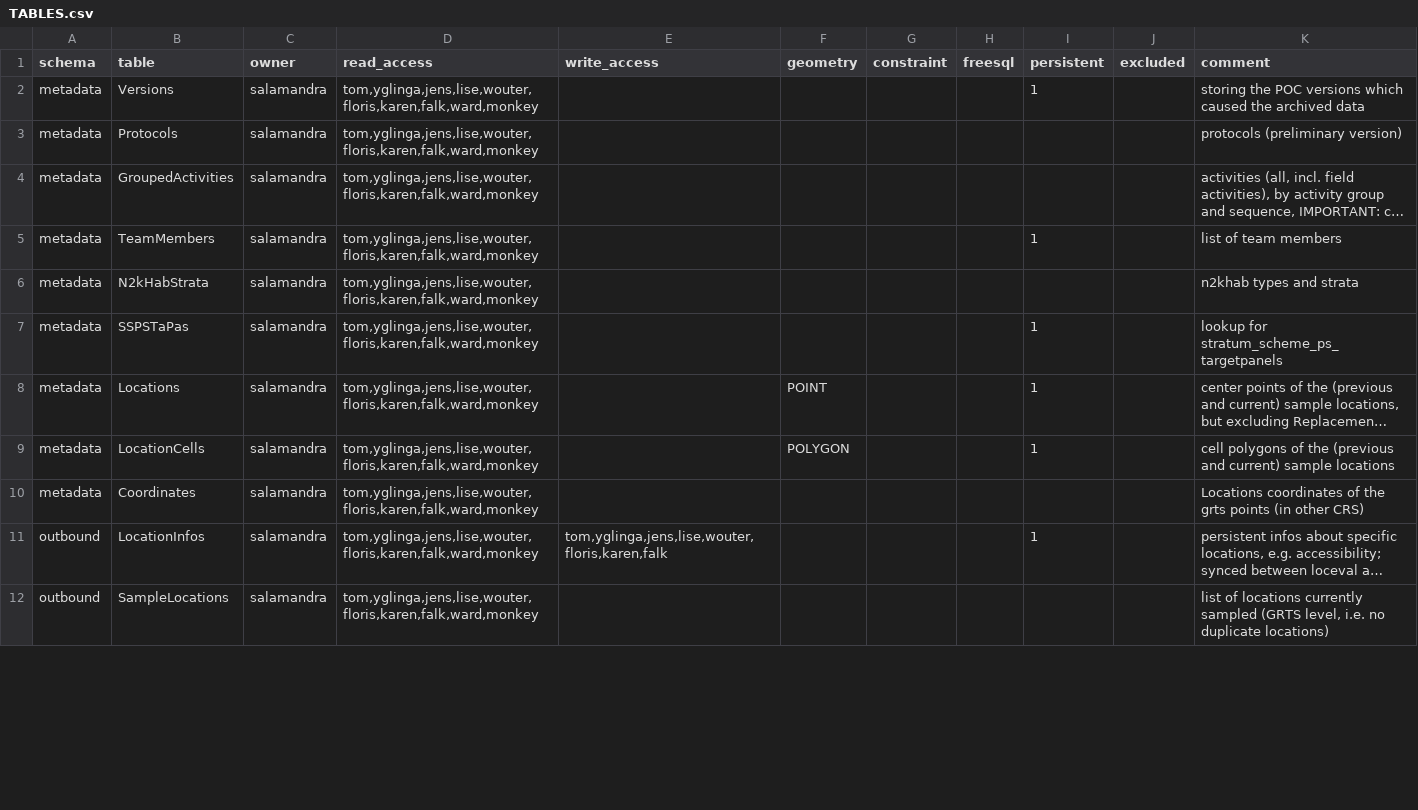
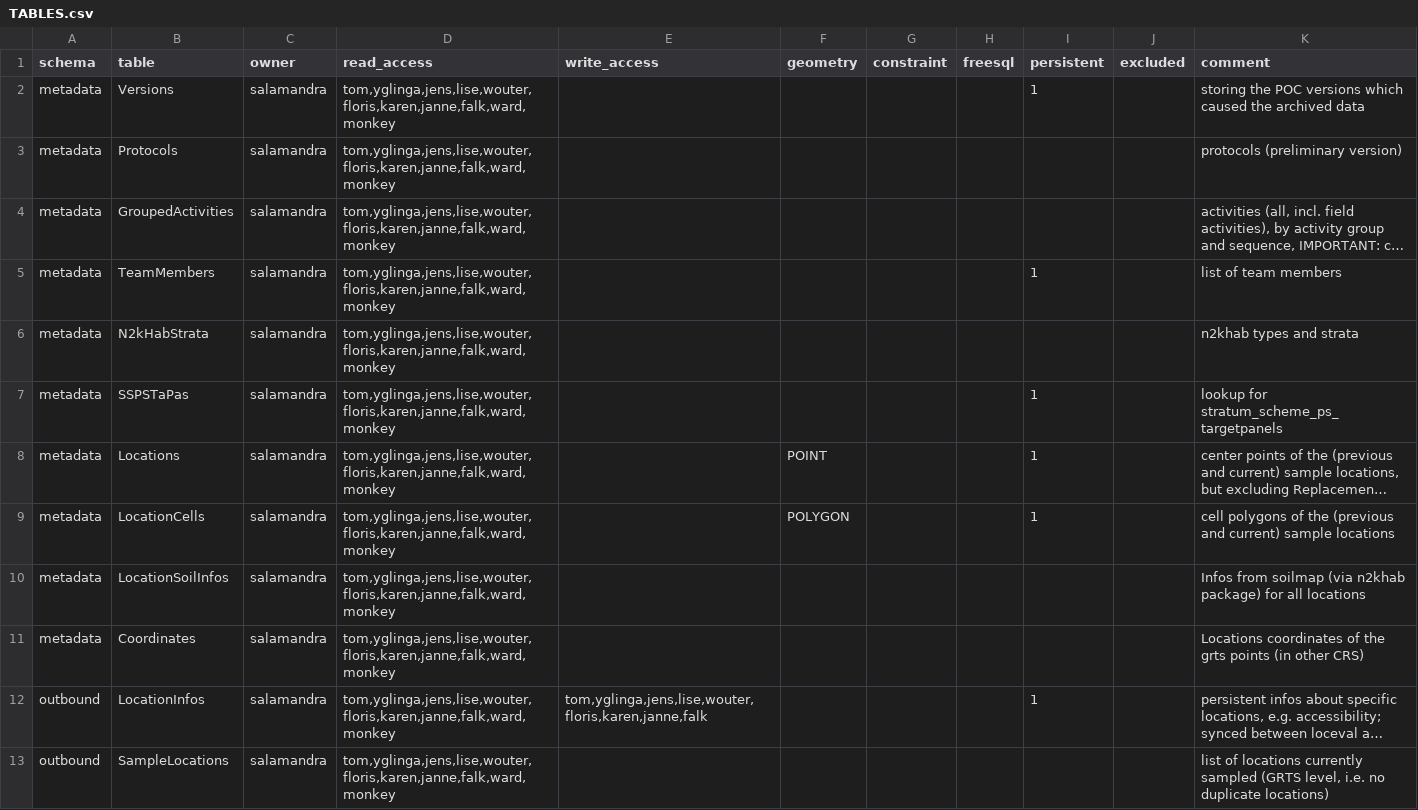
Before and after one commit to inbo/n2khab-mne-monitoring, a CSV file: 900_database_organization/mnmgwdb_db_structure/TABLES.csv, drawn as a sheet; only a part is shown; long unchanged cells end in …; addresses are those after the commit; the diff covers the shown part only; the diff names each change by its address in the sheet, - before the commit and + after, or states it on an @@ line.

Commit message:
dbinit: LocationSoilInfos

```diff
--- a/900_database_organization/mnmgwdb_db_structure/TABLES.csv
+++ b/900_database_organization/mnmgwdb_db_structure/TABLES.csv
-D2:D9 (read_access): tom,yglinga,jens,lise,wouter,floris,karen,falk,ward,monkey
+D2:D9 (read_access): tom,yglinga,jens,lise,wouter,floris,karen,janne,falk,ward,monkey
+row 10: metadata | LocationSoilInfos | salamandra | tom,yglinga,jens,lise,wouter,floris,karen,janne,falk,ward,monkey |  |  |  |  |  |  | Infos from soilmap (via n2khab package) for all locations
-D11:D13 (read_access): tom,yglinga,jens,lise,wouter,floris,karen,falk,ward,monkey
+D11:D13 (read_access): tom,yglinga,jens,lise,wouter,floris,karen,janne,falk,ward,monkey
-E12 (write_access): tom,yglinga,jens,lise,wouter,floris,karen,falk
+E12 (write_access): tom,yglinga,jens,lise,wouter,floris,karen,janne,falk
```
Also changed, not shown: 20 edited cells elsewhere in this file, 900_database_organization/loceval_db_structure/SCHEMA.csv, 900_database_organization/loceval_db_structure/TABLES.csv, 6 other files.
